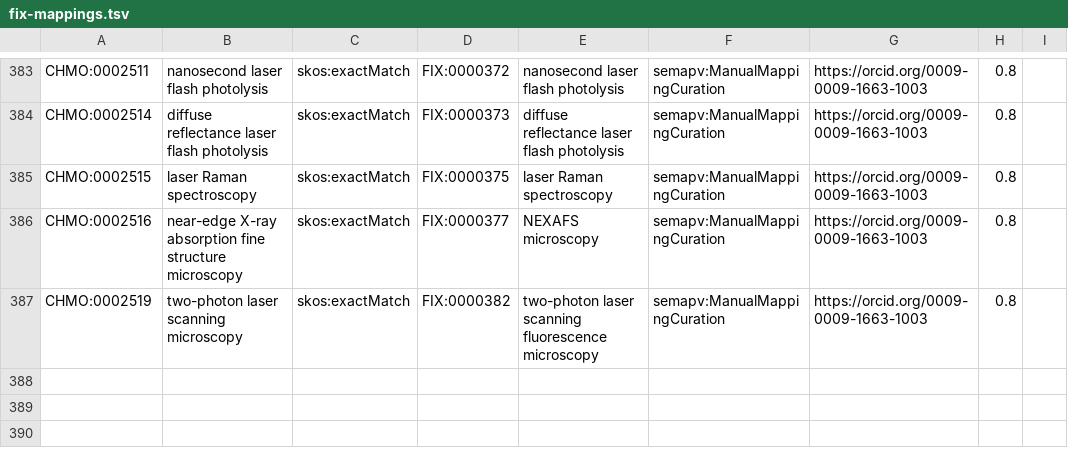
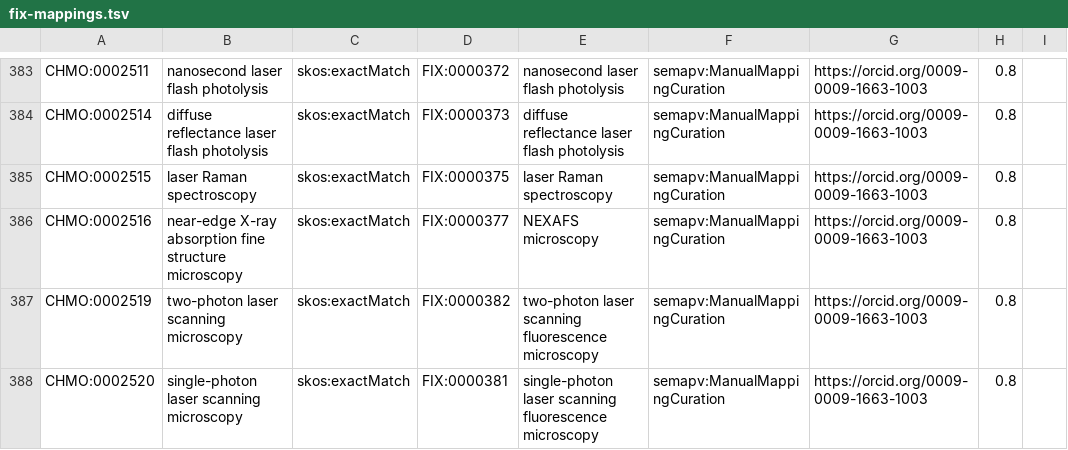
Before and after one commit to NFDI4Chem/rsc-cmo, a TSV file: src/mappings/fix-mappings.tsv, drawn as a sheet; only a part is shown, gaps mark what is left out; the diff names each change by its address in the sheet, - before the commit and + after, or states it on an @@ line.

Commit message:
Added CHMO:0002520 to fix mapping

```diff
--- a/src/mappings/fix-mappings.tsv
+++ b/src/mappings/fix-mappings.tsv
+row 388: CHMO:0002520 | single-photon laser scanning microscopy | skos:exactMatch | FIX:0000381 | single-photon laser scanning fluorescence microscopy | semapv:ManualMappingCuration | https://orcid.org/0009-0009-1663-1003 | 0.8
```
